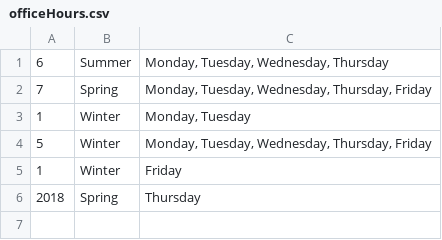
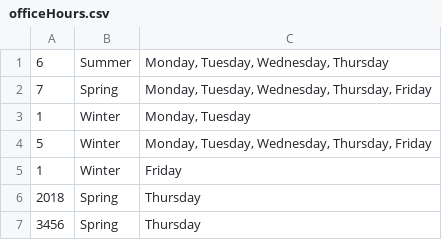
Before and after one commit to tpbailey/CS-151-Project-Faculty-Office-Hours-Manager, a CSV file: officeHours.csv, drawn as a sheet.

```diff
--- a/officeHours.csv
+++ b/officeHours.csv
@@ -6 +6,2 @@
 2018,Spring,"Thursday"
+3456,Spring,"Thursday"
```
Also changed, not shown: 11 other files.
